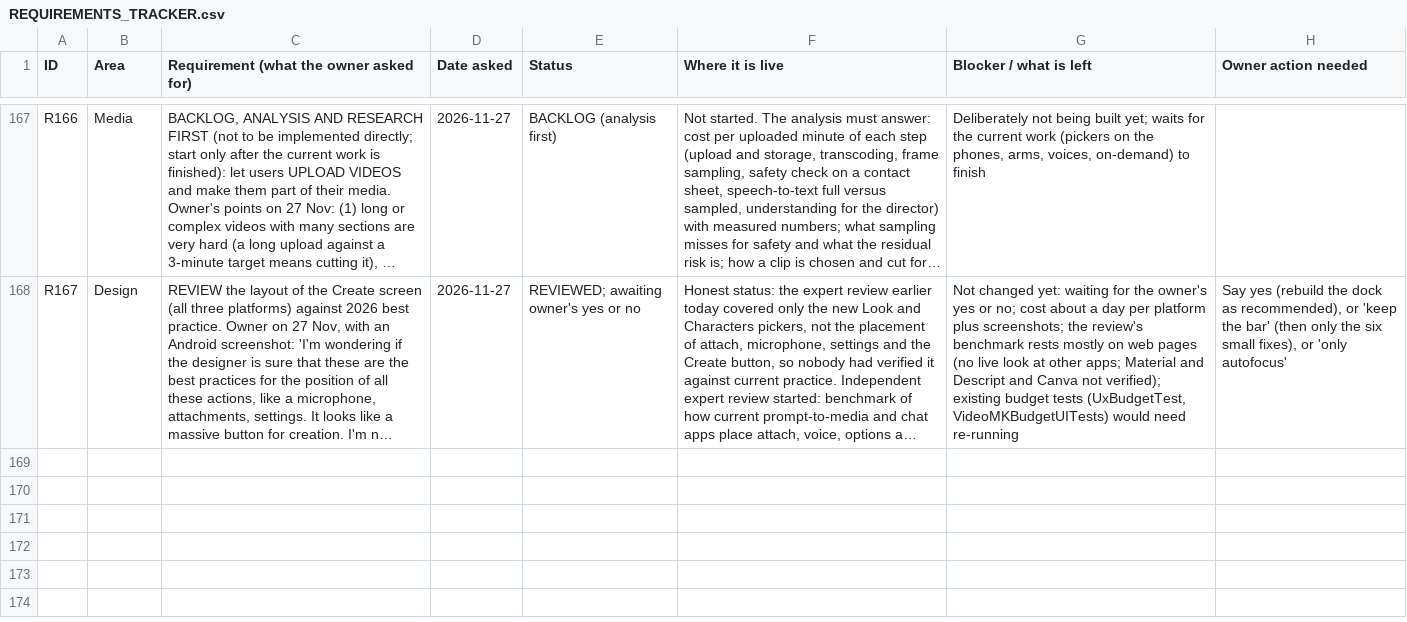
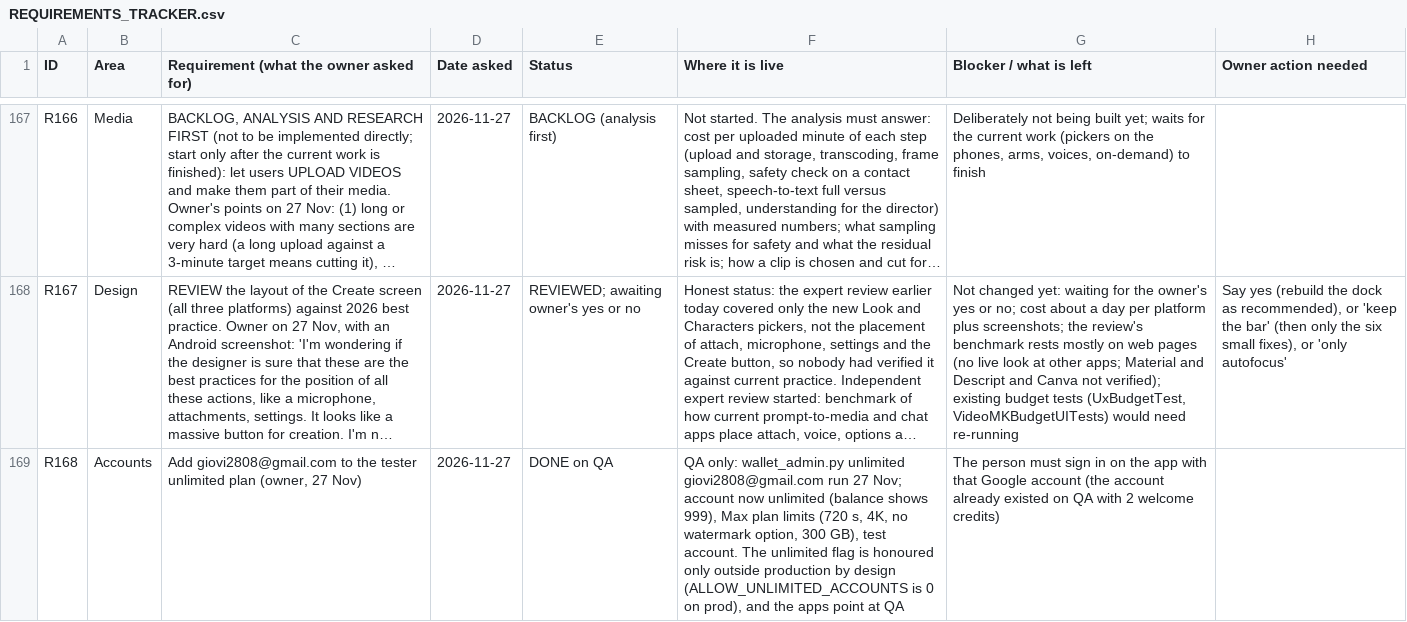
Before and after one commit to chleiva/videomk, a CSV file: docs/REQUIREMENTS_TRACKER.csv, drawn as a sheet; only a part is shown, gaps mark what is left out; long unchanged cells end in …; the diff names each change by its address in the sheet, - before the commit and + after, or states it on an @@ line.

```diff
--- a/docs/REQUIREMENTS_TRACKER.csv
+++ b/docs/REQUIREMENTS_TRACKER.csv
+row 169: R168 | Accounts | Add giovi2808@gmail.com to the tester unlimited plan (owner, 27 Nov) | 2026-11-27 | DONE on QA | QA only: wallet_admin.py unlimited giovi2808@gmail.com run 27 Nov; account now unlimited (balance shows 999), Max plan limits (720 s, 4K, no watermark option, 300 GB), test account. The unlimited flag is honoured only outside production by design (ALLOW_UNLIMITED_ACCOUNTS is 0 on prod), and the apps point at QA | The person must sign in on the app with that Google account (the account already existed on QA with 2 welcome credits)
```
